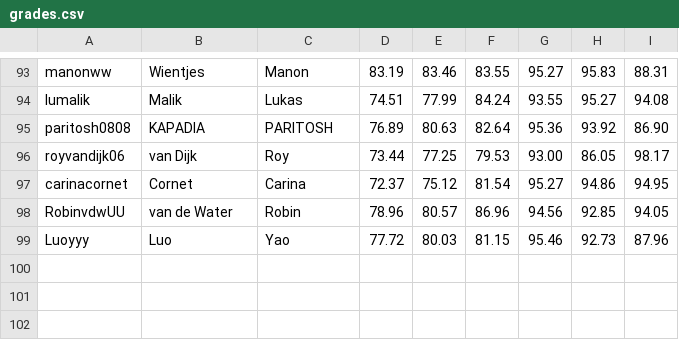
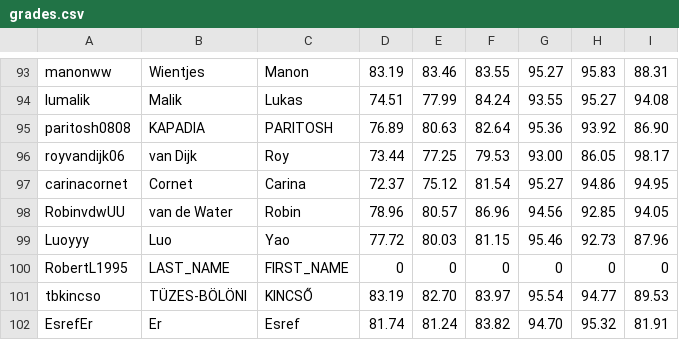
Before and after one commit to ML-course/engineer, a CSV file: grading-3/grades.csv, drawn as a sheet; only a part is shown, gaps mark what is left out.

```diff
--- a/grading-3/grades.csv
+++ b/grading-3/grades.csv
@@ -99 +99,4 @@ RobinvdwUU,van de Water, Robin,78.96,80.57,86.96,94.56,92.85,94.05
 Luoyyy,Luo, Yao,77.72,80.03,81.15,95.46,92.73,87.96
+RobertL1995,LAST_NAME, FIRST_NAME,0,0,0,0,0,0
+tbkincso,TÜZES-BÖLÖNI, KINCSŐ,83.19,82.70,83.97,95.54,94.77,89.53
+EsrefEr,Er, Esref,81.74,81.24,83.82,94.70,95.32,81.91
```
Also changed, not shown: 21 other files.
